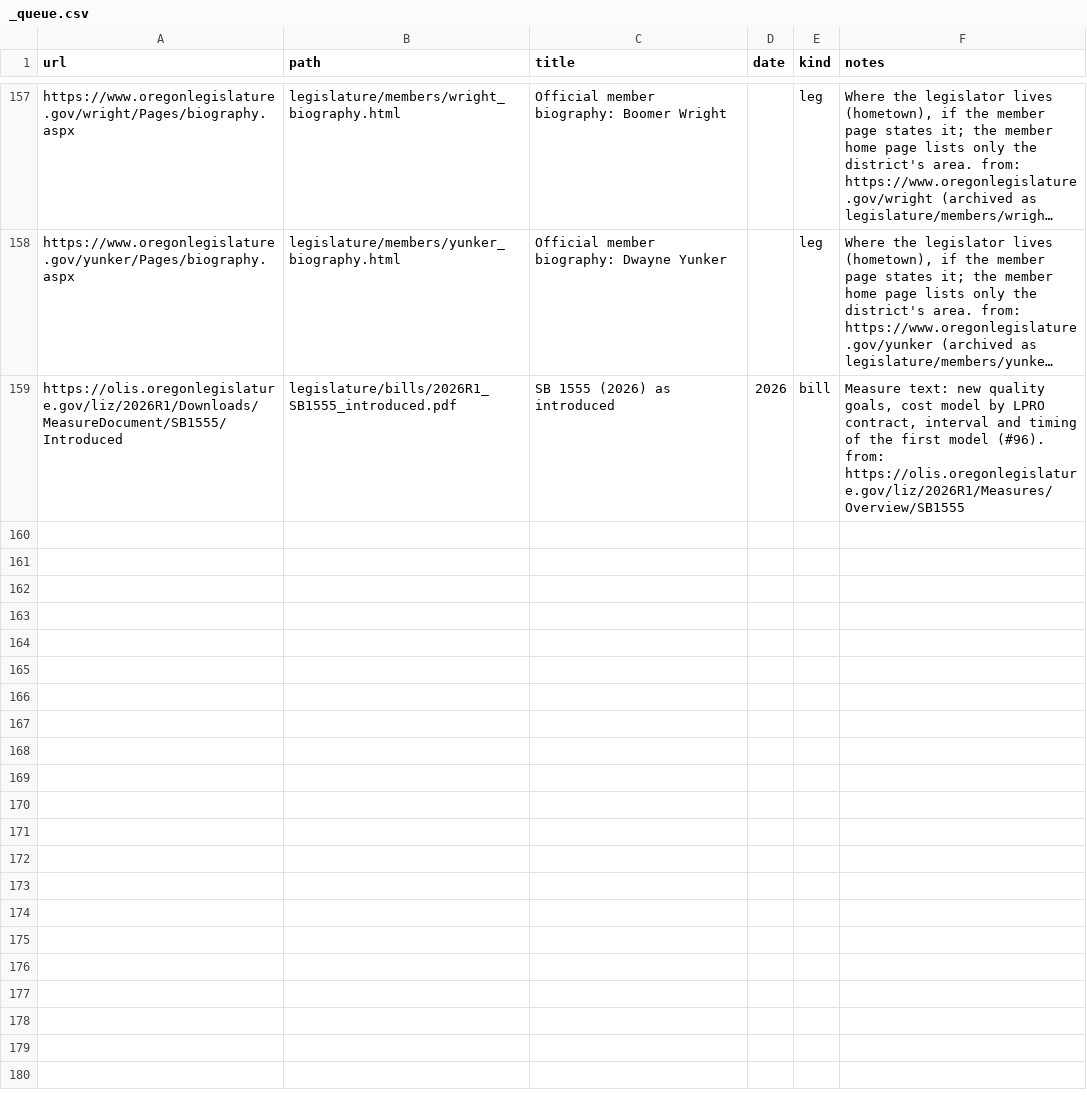
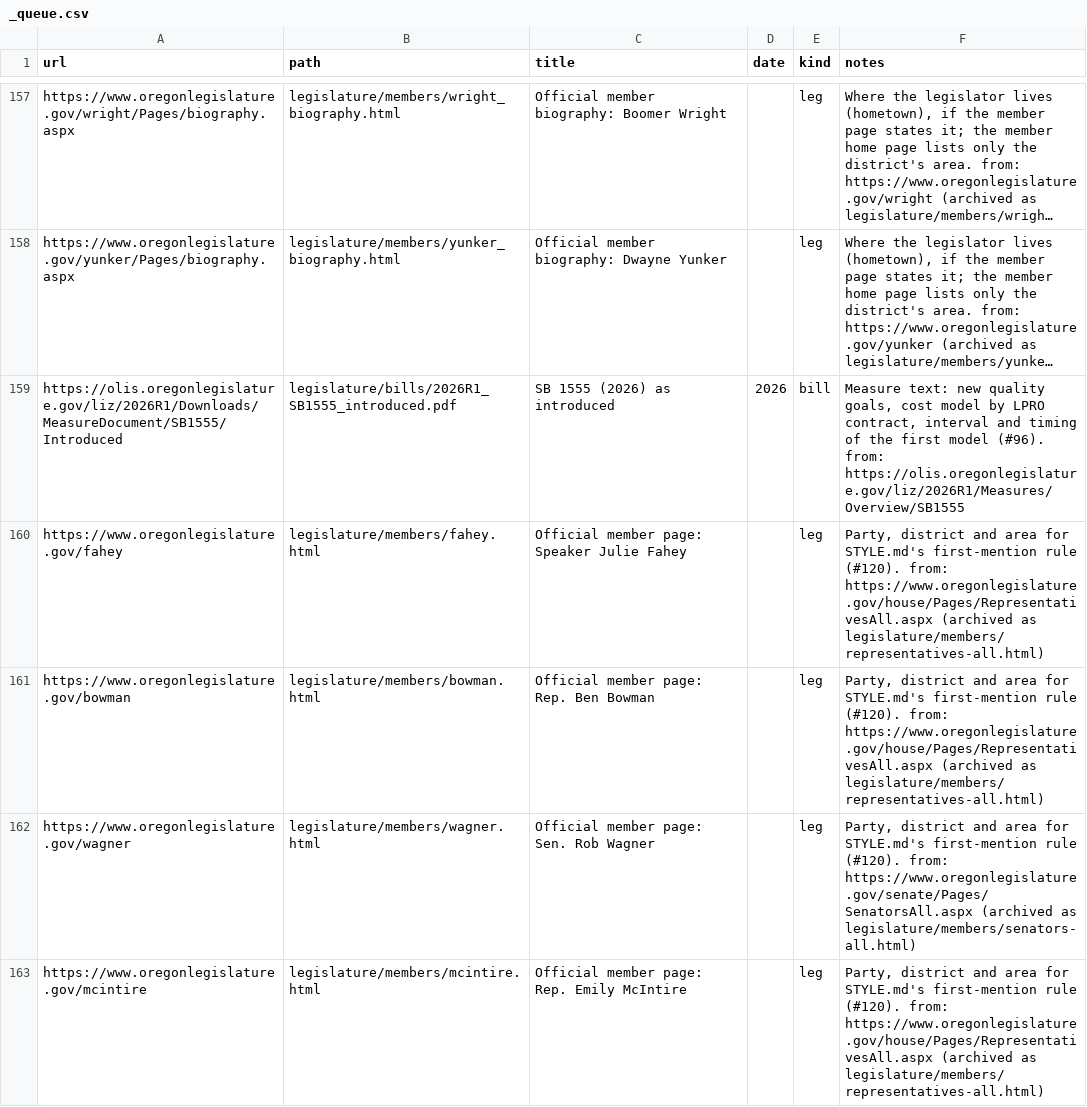
Before and after one commit to pietvanzoen/fund-oregon-schools, a CSV file: sources/_queue.csv, drawn as a sheet; only a part is shown, gaps mark what is left out; long unchanged cells end in …; the diff covers the shown part only; the diff names each change by its address in the sheet, - before the commit and + after, or states it on an @@ line.

```diff
--- a/sources/_queue.csv
+++ b/sources/_queue.csv
+row 160: https://www.oregonlegislature.gov/fahey | legislature/members/fahey.html | Official member page: Speaker Julie Fahey |  | leg | Party, district and area for STYLE.md's first-mention rule (#120). from: https://www.oregonlegislature.gov/house/Pages/RepresentativesAll.aspx (archived as legislature/members/representatives-all.html)
+row 161: https://www.oregonlegislature.gov/bowman | legislature/members/bowman.html | Official member page: Rep. Ben Bowman |  | leg | Party, district and area for STYLE.md's first-mention rule (#120). from: https://www.oregonlegislature.gov/house/Pages/RepresentativesAll.aspx (archived as legislature/members/representatives-all.html)
+row 162: https://www.oregonlegislature.gov/wagner | legislature/members/wagner.html | Official member page: Sen. Rob Wagner |  | leg | Party, district and area for STYLE.md's first-mention rule (#120). from: https://www.oregonlegislature.gov/senate/Pages/SenatorsAll.aspx (archived as legislature/members/senators-all.html)
+row 163: https://www.oregonlegislature.gov/mcintire | legislature/members/mcintire.html | Official member page: Rep. Emily McIntire |  | leg | Party, district and area for STYLE.md's first-mention rule (#120). from: https://www.oregonlegislature.gov/house/Pages/RepresentativesAll.aspx (archived as legislature/members/representatives-all.html)
```
Also changed, not shown: 11 added rows elsewhere in this file.
